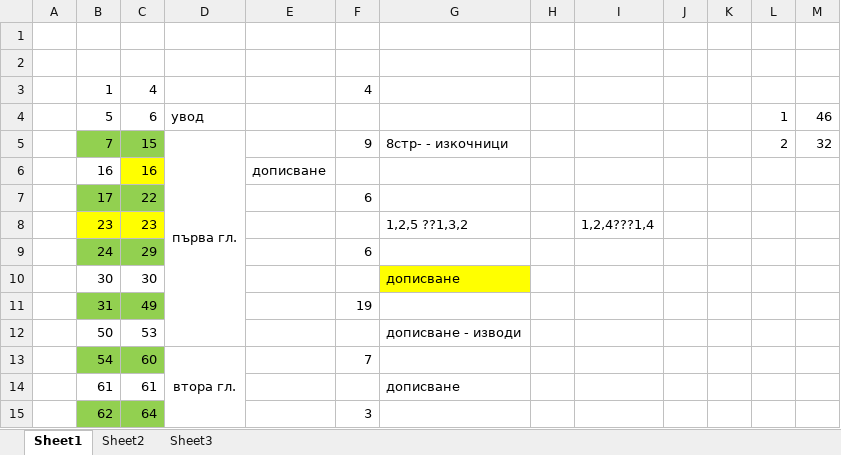
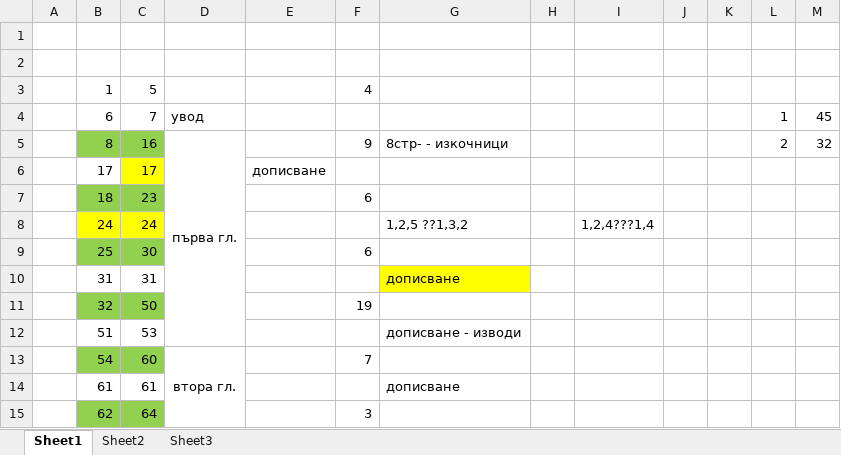
Before and after one commit to vjotov/versia, an Excel workbook: doc/готовност.xlsx, sheet Sheet1, drawn as a sheet; only a part is shown; values as stored, in another font and other column widths than the file's, no borders; removed rows and columns are numbered as before the commit, all else as after; the diff names each change by its address in the sheet, - before the commit and + after, or states it on an @@ line.

```diff
--- a/doc/готовност.xlsx (sheet Sheet1)
+++ b/doc/готовност.xlsx (sheet Sheet1)
-C3: 4
+C3: 5
-row 4:  | 5 | 6 | увод |  |  |  |  |  |  |  | 1 | 46
+row 4:  | 6 | 7 | увод |  |  |  |  |  |  |  | 1 | 45
-B5: 7
+B5: 8
-C5: 15
+C5: 16
-row 6:  | 16 | 16 |  | дописване
-B6 fill: #92D050
+B6 fill: none
-C6: 22
+C6: 17
-C6 fill: #92D050
+C6 fill: #FFFF00
-E6: (empty)
+E6: дописване
-F6: 6
+F6: (empty)
-row 8:  | 23 | 23 |  |  |  | 1,2,5 ??1,3,2 |  | 1,2,4???1,4
+row 7:  | 18 | 23 |  |  | 6
-B8:C8 fill: #92D050
+B8:C8 fill: #FFFF00
-C8: 29
+C8: 24
-F8: 6
+F8: (empty)
-G8: (empty)
+G8: 1,2,5 ??1,3,2
-I8: (empty)
+I8: 1,2,4???1,4
-row 10:  | 30 | 30 |  |  |  | дописване
+row 9:  | 25 | 30 |  |  | 6
-B10:C10 fill: #92D050
+B10:C10 fill: none
-C10: 49
+C10: 31
-F10: 19
+F10: (empty)
-G10: (empty)
+G10: дописване
-G10 fill: none
+G10 fill: #FFFF00
+row 11:  | 32 | 50 |  |  | 19
-B12: 50
+B12: 51
```
Also changed, not shown: formulas that keep their value.
